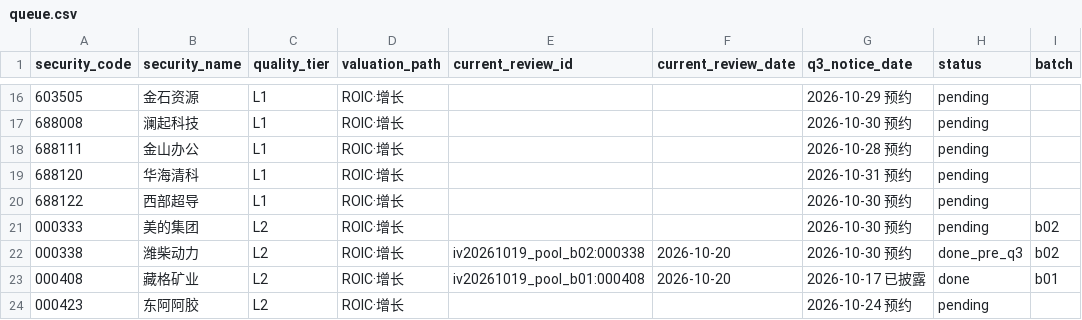
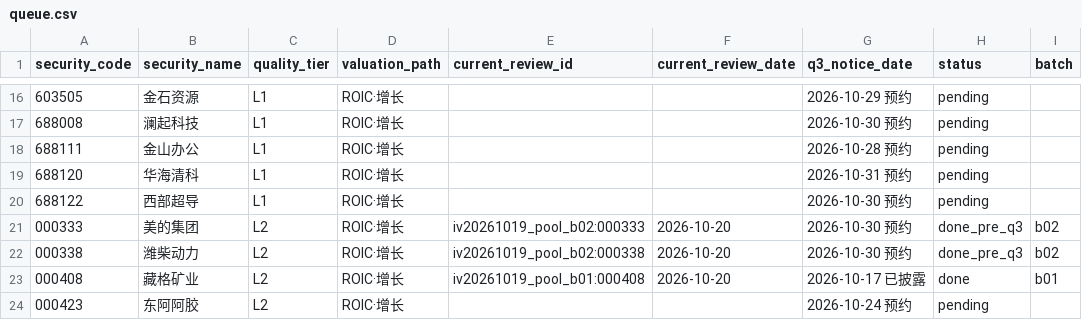
Before and after one commit to wylflc/raykey, a CSV file: data/experiments/exp_independent_pool_2026q3/queue.csv, drawn as a sheet; only a part is shown, gaps mark what is left out; the diff names each change by its address in the sheet, - before the commit and + after, or states it on an @@ line.

```diff
--- a/data/experiments/exp_independent_pool_2026q3/queue.csv
+++ b/data/experiments/exp_independent_pool_2026q3/queue.csv
-E21 (current_review_id): (empty)
+E21 (current_review_id): iv20261019_pool_b02:000333
-F21 (current_review_date): (empty)
+F21 (current_review_date): 2026-10-20
-H21 (status): pending
+H21 (status): done_pre_q3
```
Also changed, not shown: data/processed/independent_valuations.csv, 10 other files.
